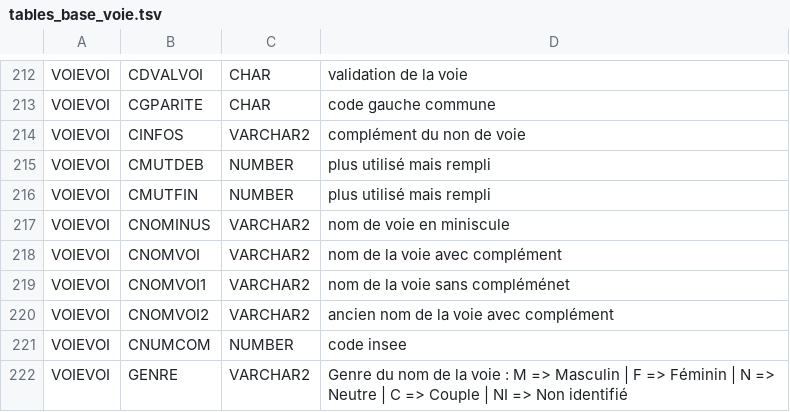
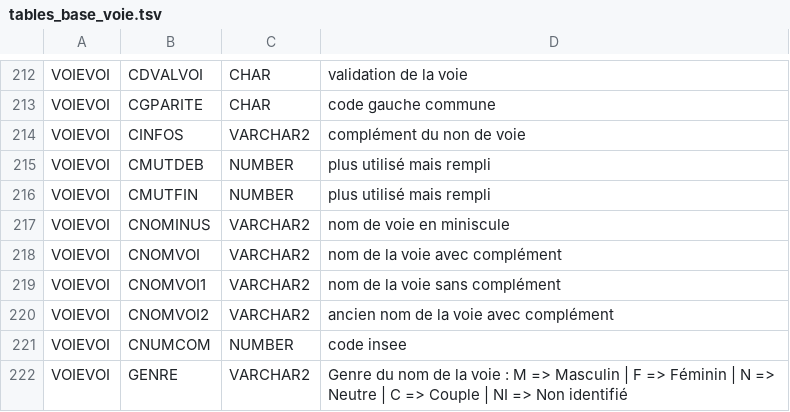
Before and after one commit to meldig/basevoie, a TSV file: documentation/analyse/tables_base_voie.tsv, drawn as a sheet; only a part is shown, gaps mark what is left out.

Commit message:
Maj champs non utilises et en cours d abandon (#19)
* Update champs_non_utilises_et_en_cours_d_abandon.tsv
Mise à jour du document

* Update tables_base_voie.tsv
correction coquille

* Update champs_non_utilises_et_en_cours_d_abandon.tsv
Correction remarque de Baptiste sur les champs date de début et fin de validité.

```diff
--- a/documentation/analyse/tables_base_voie.tsv
+++ b/documentation/analyse/tables_base_voie.tsv
@@ -218,3 +218,3 @@ VOIEVOI	CNOMINUS	VARCHAR2	nom de voie en miniscule
 VOIEVOI	CNOMVOI	VARCHAR2	nom de la voie avec complément
-VOIEVOI	CNOMVOI1	VARCHAR2	nom de la voie sans compléménet
+VOIEVOI	CNOMVOI1	VARCHAR2	nom de la voie sans complément
 VOIEVOI	CNOMVOI2	VARCHAR2	ancien nom de la voie avec complément
```
Also changed, not shown: documentation/analyse/champs_non_utilises_et_en_cours_d_abandon.tsv.
